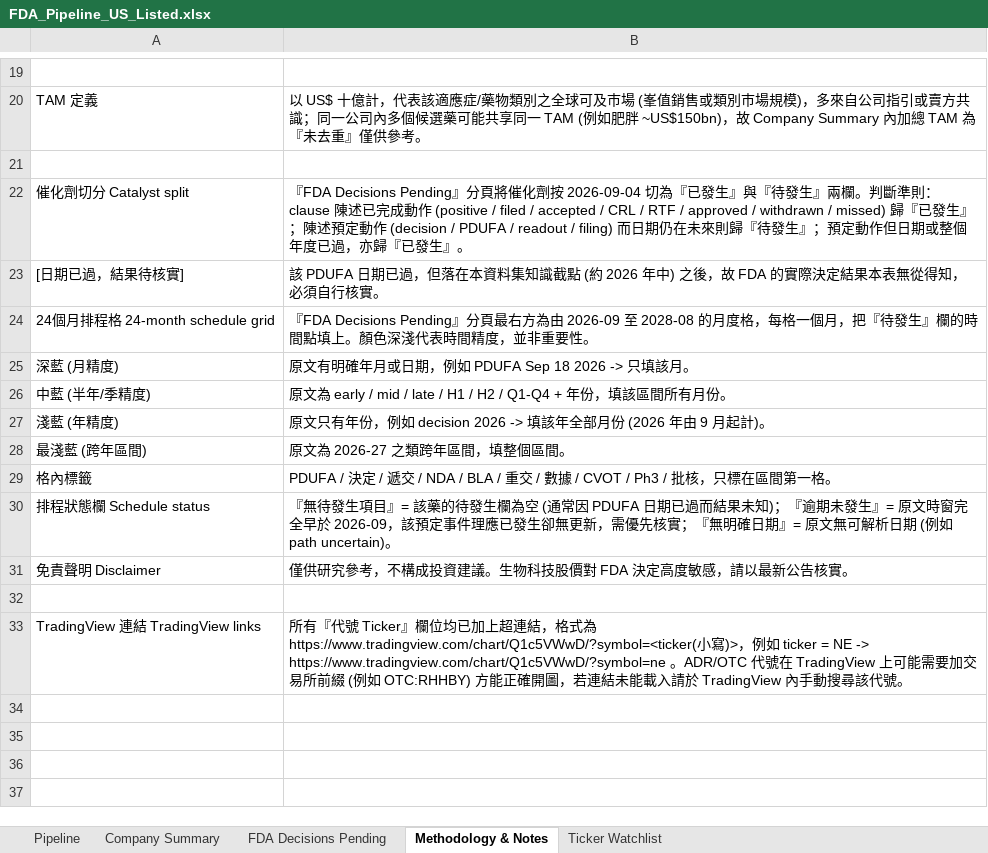
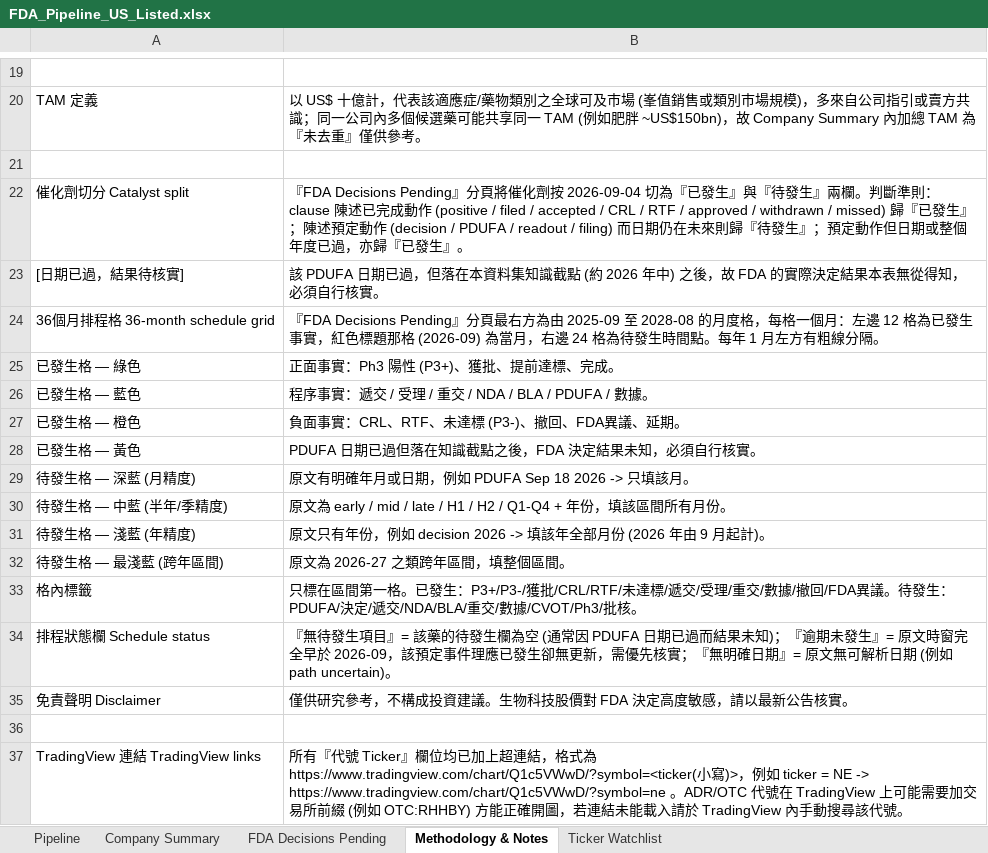
Before and after one commit to yppmatthewtw-cmd/FDA-pipeline, an Excel workbook: FDA_Pipeline_US_Listed.xlsx, sheet Methodology & Notes, drawn as a sheet; only a part is shown, gaps mark what is left out; values as stored, in another font and other column widths than the file's, no borders; removed rows and columns are numbered as before the commit, all else as after; the diff names each change by its address in the sheet, - before the commit and + after, or states it on an @@ line.

```diff
--- a/FDA_Pipeline_US_Listed.xlsx (sheet Methodology & Notes)
+++ b/FDA_Pipeline_US_Listed.xlsx (sheet Methodology & Notes)
-row 24: 24個月排程格 24-month schedule grid | 『FDA Decisions Pending』分頁最右方為由 2026-09 至 2028-08 的月度格，每格一個月，把『待發生』欄的時間點填上。顏色深淺代表時間精度，並非重要性。
+row 24: 36個月排程格 36-month schedule grid | 『FDA Decisions Pending』分頁最右方為由 2025-09 至 2028-08 的月度格，每格一個月：左邊 12 格為已發生事實，紅色標題那格 (2026-09) 為當月，右邊 24 格為待發生時間點。每年 1 月左方有粗線分隔。
+row 25: 已發生格 — 綠色 | 正面事實：Ph3 陽性 (P3+)、獲批、提前達標、完成。
+row 26: 已發生格 — 藍色 | 程序事實：遞交 / 受理 / 重交 / NDA / BLA / PDUFA / 數據。
+row 27: 已發生格 — 橙色 | 負面事實：CRL、RTF、未達標 (P3-)、撤回、FDA異議、延期。
+row 28: 已發生格 — 黃色 | PDUFA 日期已過但落在知識截點之後，FDA 決定結果未知，必須自行核實。
-A29: 深藍 (月精度)
+A29: 待發生格 — 深藍 (月精度)
-A30: 中藍 (半年/季精度)
+A30: 待發生格 — 中藍 (半年/季精度)
-A31: 淺藍 (年精度)
+A31: 待發生格 — 淺藍 (年精度)
-A32: 最淺藍 (跨年區間)
+A32: 待發生格 — 最淺藍 (跨年區間)
-B33: PDUFA / 決定 / 遞交 / NDA / BLA / 重交 / 數據 / CVOT / Ph3 / 批核，只標在區間第一格。
+B33: 只標在區間第一格。已發生：P3+/P3-/獲批/CRL/RTF/未達標/遞交/受理/重交/數據/撤回/FDA異議。待發生：PDUFA/決定/遞交/NDA/BLA/重交/數據/CVOT/Ph3/批核。
```
Also changed, not shown: sheet FDA Decisions Pending, 3 other files.
